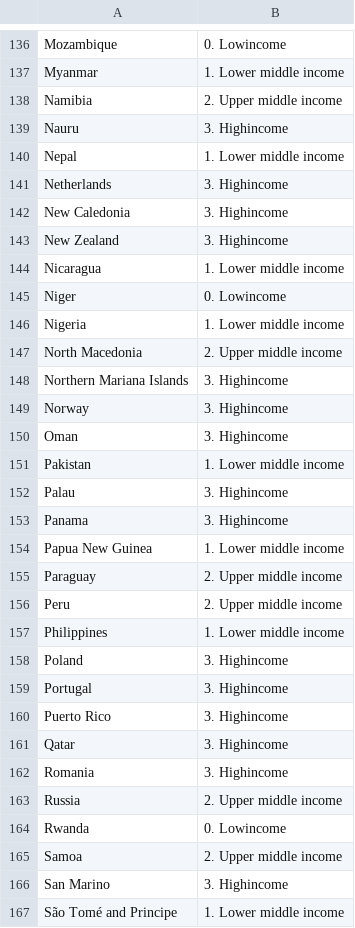
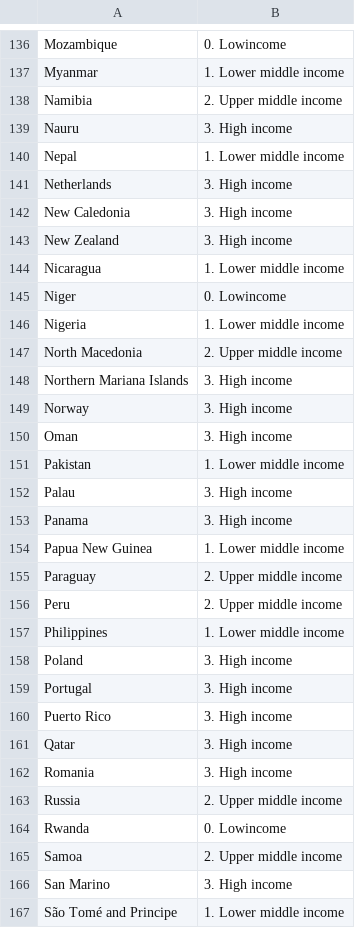
Before and after one commit to argythana/dsml_survey_20, a CSV file: data/wb_country_income_groups.csv, drawn as a sheet; only a part is shown, gaps mark what is left out; the diff covers the shown part only.

Commit message:
data: Fix typo in World Bank income groups

```diff
--- a/data/wb_country_income_groups.csv
+++ b/data/wb_country_income_groups.csv
@@ -138,7 +138,7 @@ Myanmar,1. Lower middle income
 Namibia,2. Upper middle income
-Nauru,3. Highincome
+Nauru,3. High income
 Nepal,1. Lower middle income
-Netherlands,3. Highincome
-New Caledonia,3. Highincome
-New Zealand,3. Highincome
+Netherlands,3. High income
+New Caledonia,3. High income
+New Zealand,3. High income
 Nicaragua,1. Lower middle income
@@ -147,8 +147,8 @@ Nigeria,1. Lower middle income
 North Macedonia,2. Upper middle income
-Northern Mariana Islands,3. Highincome
-Norway,3. Highincome
-Oman,3. Highincome
+Northern Mariana Islands,3. High income
+Norway,3. High income
+Oman,3. High income
 Pakistan,1. Lower middle income
-Palau,3. Highincome
-Panama,3. Highincome
+Palau,3. High income
+Panama,3. High income
 Papua New Guinea,1. Lower middle income
@@ -157,7 +157,7 @@ Peru,2. Upper middle income
 Philippines,1. Lower middle income
-Poland,3. Highincome
-Portugal,3. Highincome
-Puerto Rico,3. Highincome
-Qatar,3. Highincome
-Romania,3. Highincome
+Poland,3. High income
+Portugal,3. High income
+Puerto Rico,3. High income
+Qatar,3. High income
+Romania,3. High income
 Russia,2. Upper middle income
@@ -165,3 +165,3 @@ Rwanda,0. Lowincome
 Samoa,2. Upper middle income
-San Marino,3. Highincome
+San Marino,3. High income
 São Tomé and Principe,1. Lower middle income
```
Also changed, not shown: 68 edited cells elsewhere in this file.
